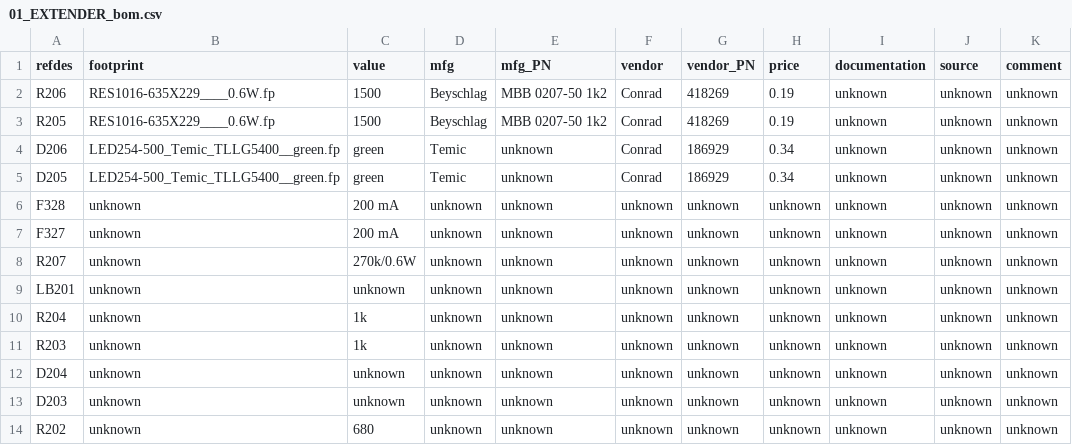
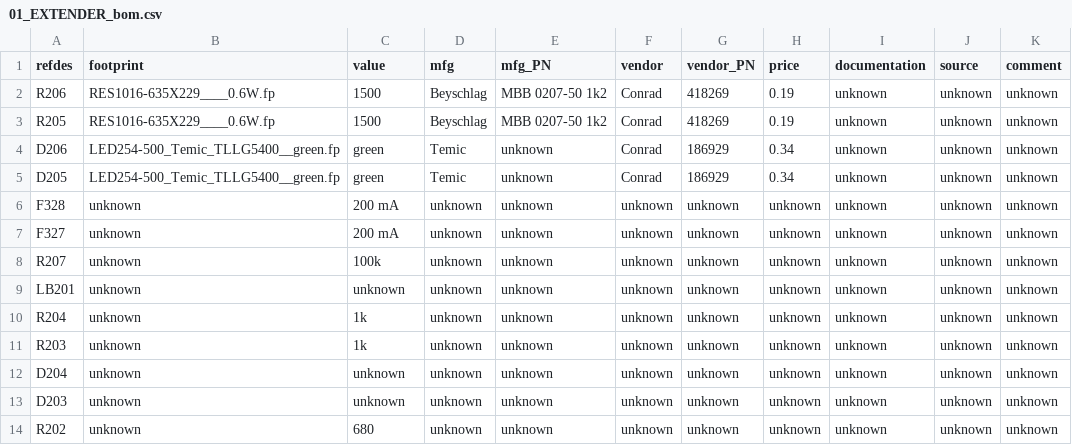
Before and after one commit to lambert/01, a CSV file: ecad/gschem/BOM/01_EXTENDER_bom.csv, drawn as a sheet; only a part is shown.

```diff
--- a/ecad/gschem/BOM/01_EXTENDER_bom.csv
+++ b/ecad/gschem/BOM/01_EXTENDER_bom.csv
@@ -7,3 +7,3 @@ F328	unknown	200 mA	unknown	unknown	unknown	unknown	unknown	unknown	unknown	unkn
 F327	unknown	200 mA	unknown	unknown	unknown	unknown	unknown	unknown	unknown	unknown	
-R207	unknown	270k/0.6W	unknown	unknown	unknown	unknown	unknown	unknown	unknown	unknown	
+R207	unknown	100k	unknown	unknown	unknown	unknown	unknown	unknown	unknown	unknown	
 LB201	unknown	unknown	unknown	unknown	unknown	unknown	unknown	unknown	unknown	unknown	
```
Also changed, not shown: ecad/gschem/BOM/01.002.00.01.01.sch.csv, ecad/gschem/BOM/01.003.00.01.01.sch.csv, 6 other files.
